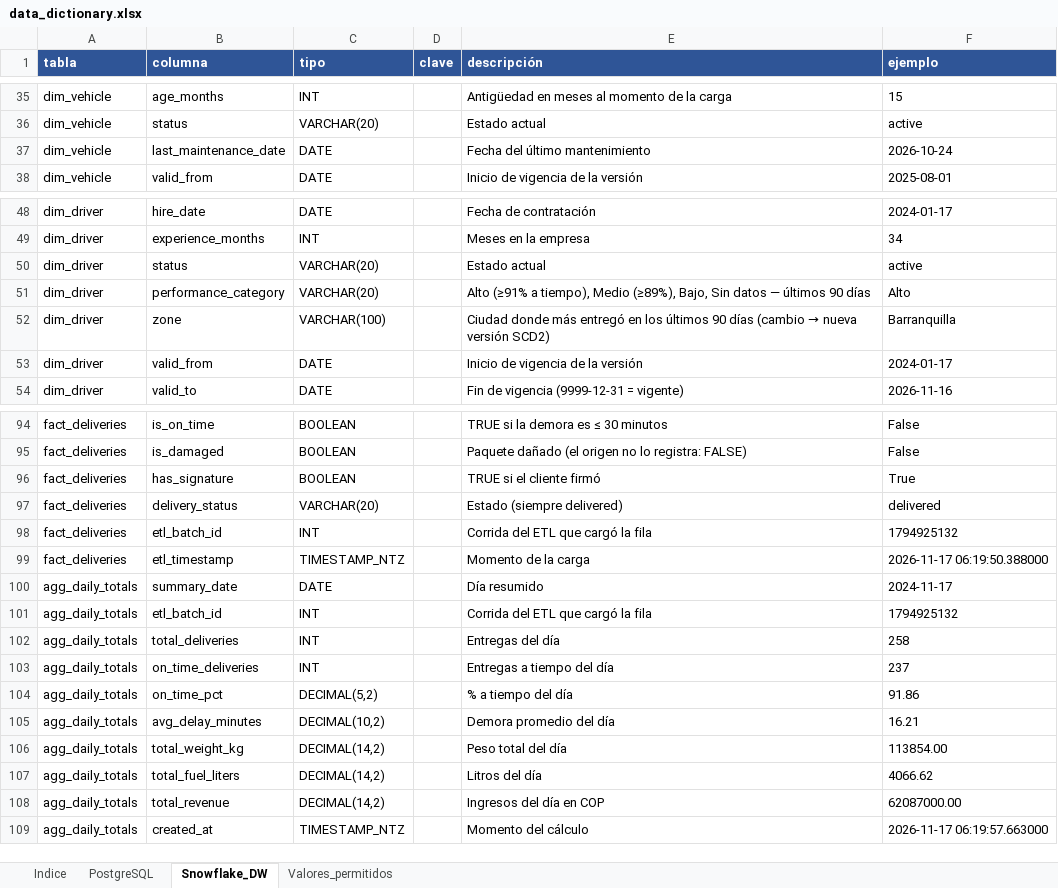
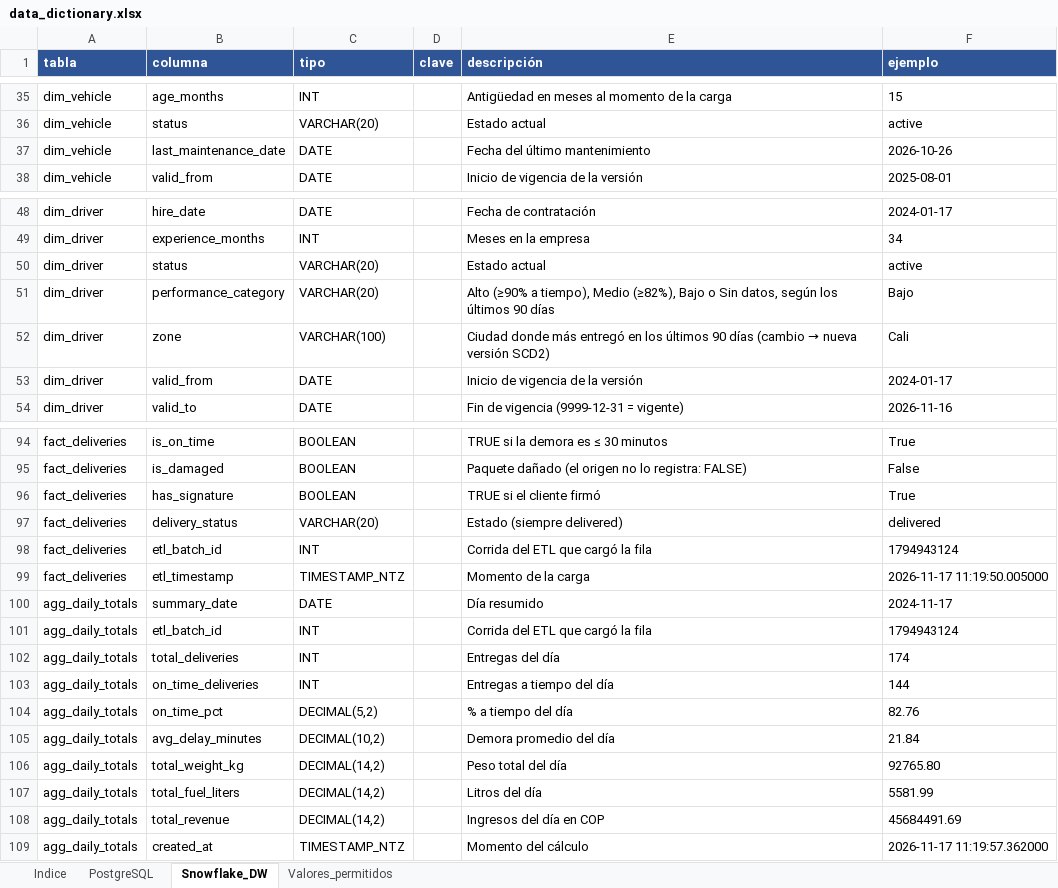
Before and after one commit to babottomas561-cell/ProyectoM2_TomasBabot, an Excel workbook: 3. Documentación/data_dictionary.xlsx, sheet Snowflake_DW, drawn as a sheet; only a part is shown, gaps mark what is left out; values as stored, in another font and other column widths than the file's, no borders; the diff covers the shown part only; the diff names each change by its address in the sheet, - before the commit and + after, or states it on an @@ line.

Commit message:
Datos con patrones de negocio y mapa de rutas
- Generador: estacionalidad, peso por ciudad, crecimiento anual, flota y
  conductores con disponibilidad y descanso, consumo por tipo de vehículo,
  retrasos con causas (ciudad, lluvias, diciembre, hora pico, conductor nuevo),
  cartera de clientes y 3 validaciones nuevas.
- ETL: costo con precio del combustible, peajes por vehículo y horas del
  conductor; ingreso por kg y km; nuevos umbrales de performance_category.
- Tablero: mapa de corredores, margen por vehículo y largo de ruta, mapa de
  calor ciudad x mes y lecturas automáticas nuevas.
- Notebooks, README, PDFs, diccionario de datos y capturas actualizados.

```diff
--- a/3. Documentación/data_dictionary.xlsx (sheet Snowflake_DW)
+++ b/3. Documentación/data_dictionary.xlsx (sheet Snowflake_DW)
-F37 (ejemplo): 2026-10-24
+F37 (ejemplo): 2026-10-26
-E51 (descripción): Alto (≥91% a tiempo), Medio (≥89%), Bajo, Sin datos — últimos 90…
+E51 (descripción): Alto (≥90% a tiempo), Medio (≥82%), Bajo o Sin datos, según los últimos 90…
-F51 (ejemplo): Alto
+F51 (ejemplo): Bajo
-F52 (ejemplo): Barranquilla
+F52 (ejemplo): Cali
-F94 (ejemplo): False
+F94 (ejemplo): True
-F98 (ejemplo): 1794925132
+F98 (ejemplo): 1794943124
-F99 (ejemplo): 2026-11-17 06:19:50.388000
+F99 (ejemplo): 2026-11-17 11:19:50.005000
-F101 (ejemplo): 1794925132
+F101 (ejemplo): 1794943124
-F102 (ejemplo): 258
+F102 (ejemplo): 174
-F103 (ejemplo): 237
+F103 (ejemplo): 144
-F104 (ejemplo): 91.86
+F104 (ejemplo): 82.76
-F105 (ejemplo): 16.21
+F105 (ejemplo): 21.84
-F106 (ejemplo): 113854.00
+F106 (ejemplo): 92765.80
-F107 (ejemplo): 4066.62
+F107 (ejemplo): 5581.99
-F108 (ejemplo): 62087000.00
+F108 (ejemplo): 45684491.69
-F109 (ejemplo): 2026-11-17 06:19:57.663000
+F109 (ejemplo): 2026-11-17 11:19:57.362000
```
Also changed, not shown: 25 edited cells elsewhere in this sheet, sheet PostgreSQL, sheet Indice, 25 other files.
